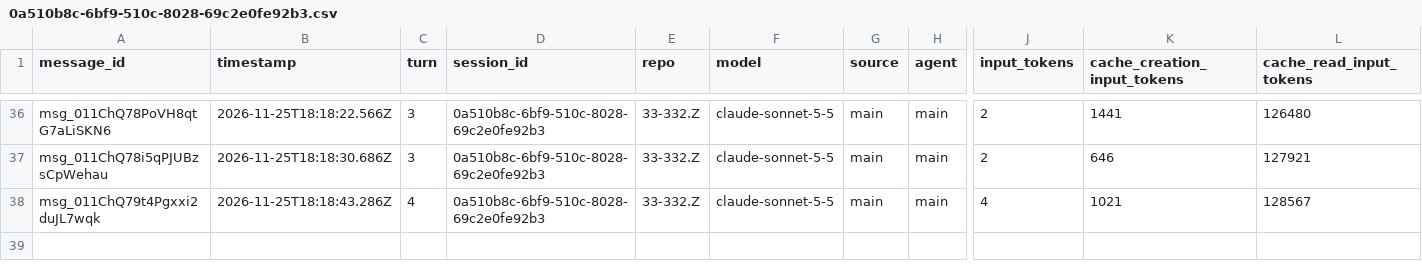
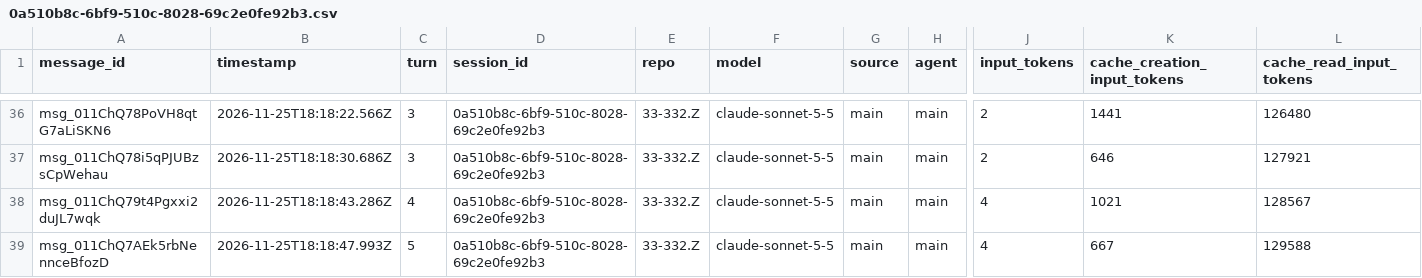
Before and after one commit to rhope-ops/33-332.Z, a CSV file: sessions/0a510b8c-6bf9-510c-8028-69c2e0fe92b3.csv, drawn as a sheet; only a part is shown, gaps mark what is left out; rows hold the shown columns only; the diff names each change by its address in the sheet, - before the commit and + after, or states it on an @@ line.

```diff
--- a/sessions/0a510b8c-6bf9-510c-8028-69c2e0fe92b3.csv
+++ b/sessions/0a510b8c-6bf9-510c-8028-69c2e0fe92b3.csv
+row 39: msg_011ChQ7AEk5rbNennceBfozD | 2026-11-25T18:18:47.993Z | 5 | 0a510b8c-6bf9-510c-8028-69c2e0fe92b3 | 33-332.Z | claude-sonnet-5-5 | main | main | 4 | 667 | 129588
```
